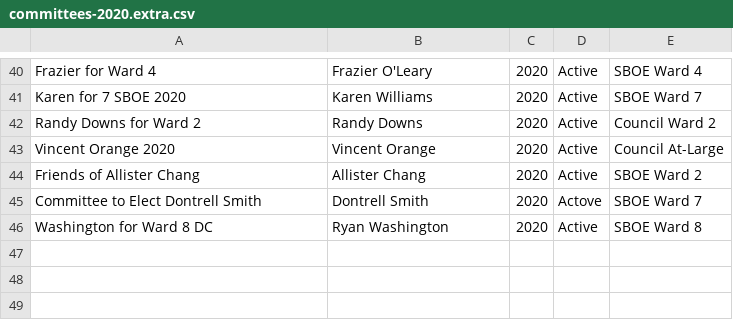
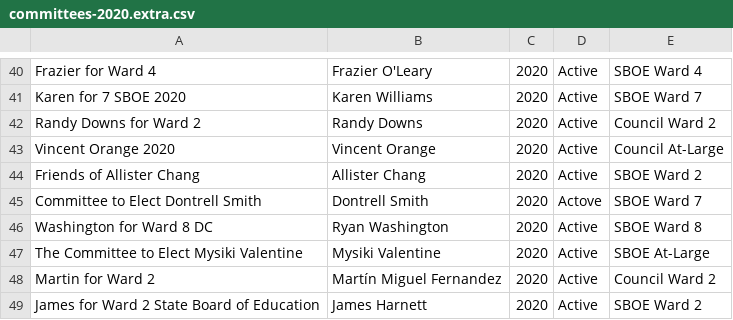
Before and after one commit to kcivey/dc-ocf, a CSV file: csv/committees-2020.extra.csv, drawn as a sheet; only a part is shown, gaps mark what is left out.

Commit message:
add more Fair Elections committees manually

```diff
--- a/csv/committees-2020.extra.csv
+++ b/csv/committees-2020.extra.csv
@@ -46 +46,4 @@
 "Washington for Ward 8 DC","Ryan Washington","2020","Active","SBOE Ward 8"
+"The Committee to Elect Mysiki Valentine","Mysiki Valentine","2020","Active","SBOE At-Large"
+"Martin for Ward 2","Martín Miguel Fernandez","2020","Active","Council Ward 2"
+"James for Ward 2 State Board of Education","James Harnett","2020","Active","SBOE Ward 2"
```
